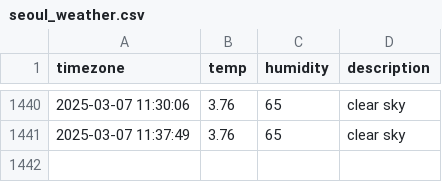
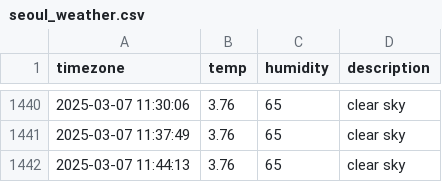
Before and after one commit to Kojongsik/seoul_weather, a CSV file: seoul_weather.csv, drawn as a sheet; only a part is shown, gaps mark what is left out.

```diff
--- a/seoul_weather.csv
+++ b/seoul_weather.csv
@@ -1441 +1441,2 @@ timezone,temp,humidity,description
 2025-03-07 11:37:49,3.76,65,clear sky
+2025-03-07 11:44:13,3.76,65,clear sky
```
